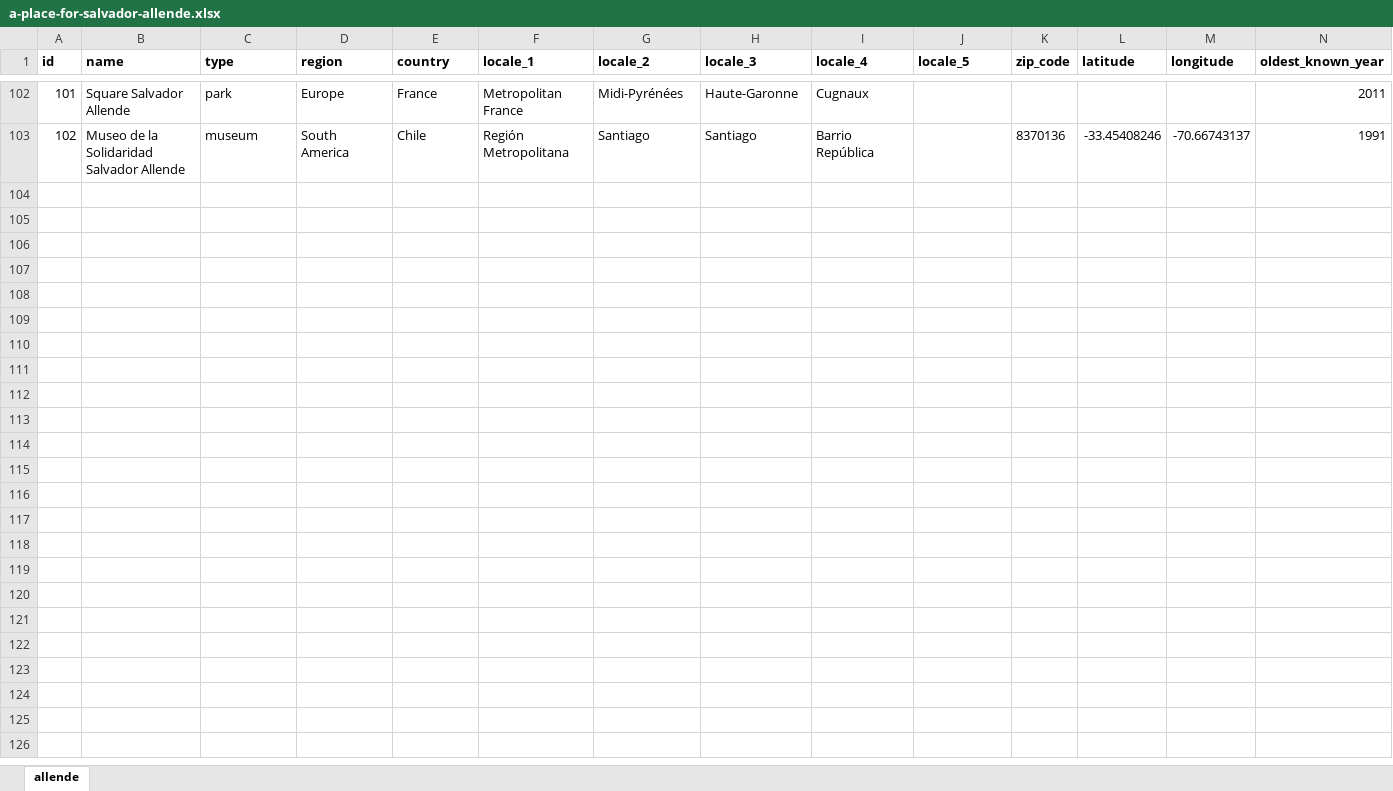
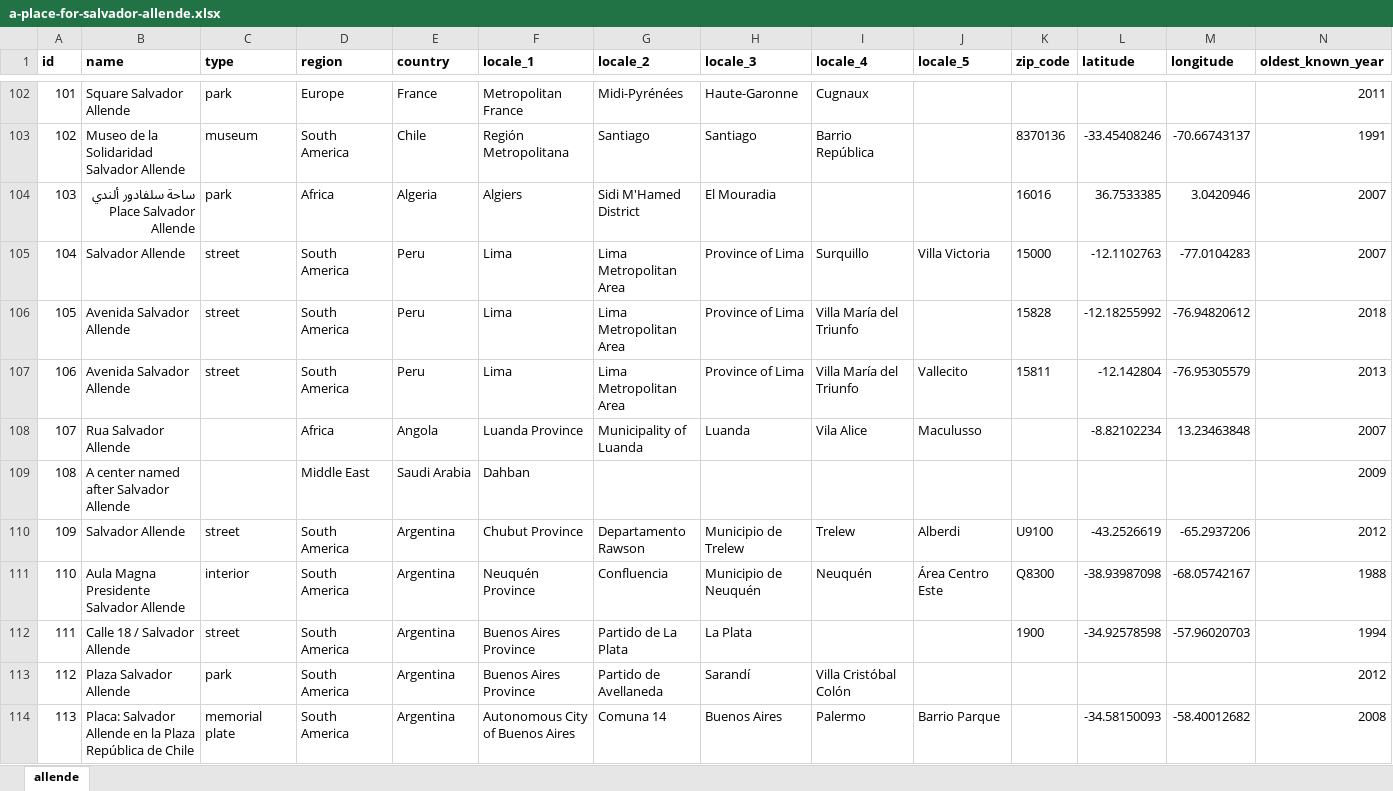
Before and after one commit to GoGroGlo/datasets-of-interest, an Excel workbook: a-place-for-salvador-allende/a-place-for-salvador-allende.xlsx, sheet allende, drawn as a sheet; only a part is shown, gaps mark what is left out; values as stored, in another font and other column widths than the file's, no borders; conditional formats not drawn; rows hold the shown columns only; the diff covers the shown part only; the diff names each change by its address in the sheet, - before the commit and + after, or states it on an @@ line.

Commit message:
Bug fixes and fresh data

```diff
--- a/a-place-for-salvador-allende/a-place-for-salvador-allende.xlsx (sheet allende)
+++ b/a-place-for-salvador-allende/a-place-for-salvador-allende.xlsx (sheet allende)
+row 104: 103 | ساحة سلفادور ألندي Place Salvador Allende | park | Africa | Algeria | Algiers | Sidi M'Hamed District | El Mouradia |  |  | 16016 | 36.7533385 | 3.0420946 | 2007
+row 105: 104 | Salvador Allende | street | South America | Peru | Lima | Lima Metropolitan Area | Province of Lima | Surquillo | Villa Victoria | 15000 | -12.1102763 | -77.0104283 | 2007
+row 106: 105 | Avenida Salvador Allende | street | South America | Peru | Lima | Lima Metropolitan Area | Province of Lima | Villa María del Triunfo |  | 15828 | -12.18255992 | -76.94820612 | 2018
+row 107: 106 | Avenida Salvador Allende | street | South America | Peru | Lima | Lima Metropolitan Area | Province of Lima | Villa María del Triunfo | Vallecito | 15811 | -12.142804 | -76.95305579 | 2013
+row 108: 107 | Rua Salvador Allende |  | Africa | Angola | Luanda Province | Municipality of Luanda | Luanda | Vila Alice | Maculusso |  | -8.82102234 | 13.23463848 | 2007
+row 109: 108 | A center named after Salvador Allende |  | Middle East | Saudi Arabia | Dahban |  |  |  |  |  |  |  | 2009
+row 110: 109 | Salvador Allende | street | South America | Argentina | Chubut Province | Departamento Rawson | Municipio de Trelew | Trelew | Alberdi | U9100 | -43.2526619 | -65.2937206 | 2012
+row 111: 110 | Aula Magna Presidente Salvador Allende | interior | South America | Argentina | Neuquén Province | Confluencia | Municipio de Neuquén | Neuquén | Área Centro Este | Q8300 | -38.93987098 | -68.05742167 | 1988
+row 112: 111 | Calle 18 / Salvador Allende | street | South America | Argentina | Buenos Aires Province | Partido de La Plata | La Plata |  |  | 1900 | -34.92578598 | -57.96020703 | 1994
+row 113: 112 | Plaza Salvador Allende | park | South America | Argentina | Buenos Aires Province | Partido de Avellaneda | Sarandí | Villa Cristóbal Colón |  |  |  |  | 2012
+row 114: 113 | Placa: Salvador Allende en la Plaza República de Chile | memorial plate | South America | Argentina | Autonomous City of Buenos Aires | Comuna 14 | Buenos Aires | Palermo | Barrio Parque |  | -34.58150093 | -58.40012682 | 2008
```
Also changed, not shown: 75 edited cells elsewhere in this sheet, a-place-for-salvador-allende/countries/Algeria.xlsx, a-place-for-salvador-allende/countries/Peru.xlsx, 4 other files.
